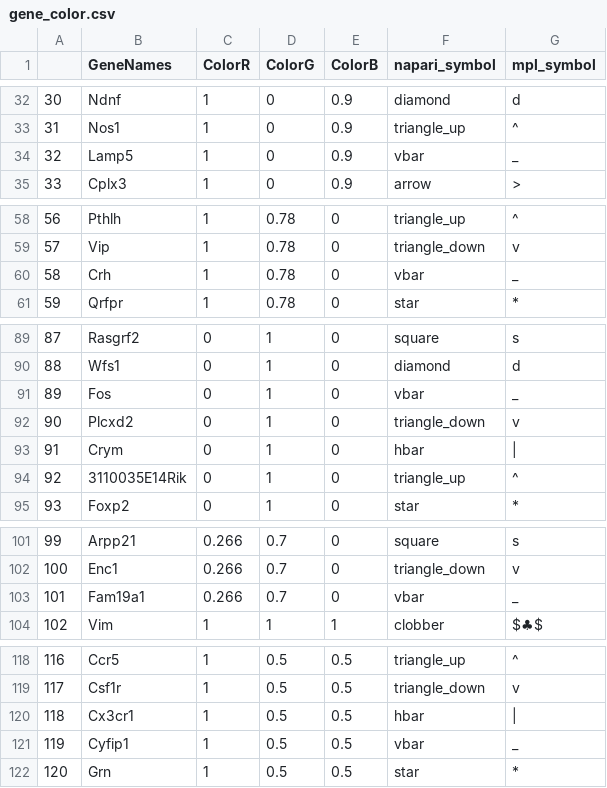
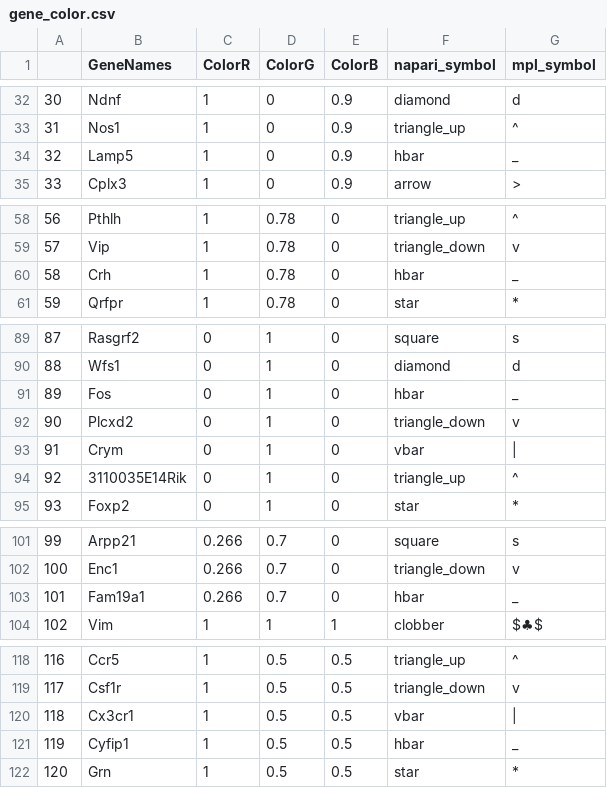
Before and after one commit to mwshinn/iss_python, a CSV file: coppafish/plot/results_viewer/gene_color.csv, drawn as a sheet; only a part is shown, gaps mark what is left out; the diff covers the shown part only.

```diff
--- a/coppafish/plot/results_viewer/gene_color.csv
+++ b/coppafish/plot/results_viewer/gene_color.csv
@@ -33,3 +33,3 @@
 31,Nos1,1,0,0.9,triangle_up,^
-32,Lamp5,1,0,0.9,vbar,_
+32,Lamp5,1,0,0.9,hbar,_
 33,Cplx3,1,0,0.9,arrow,>
@@ -59,3 +59,3 @@
 57,Vip,1,0.78,0,triangle_down,v
-58,Crh,1,0.78,0,vbar,_
+58,Crh,1,0.78,0,hbar,_
 59,Qrfpr,1,0.78,0,star,*
@@ -90,5 +90,5 @@
 88,Wfs1,0,1,0,diamond,d
-89,Fos,0,1,0,vbar,_
+89,Fos,0,1,0,hbar,_
 90,Plcxd2,0,1,0,triangle_down,v
-91,Crym,0,1,0,hbar,|
+91,Crym,0,1,0,vbar,|
 92,3110035E14Rik,0,1,0,triangle_up,^
@@ -102,3 +102,3 @@
 100,Enc1,0.266,0.7,0,triangle_down,v
-101,Fam19a1,0.266,0.7,0,vbar,_
+101,Fam19a1,0.266,0.7,0,hbar,_
 102,Vim,1,1,1,clobber,$♣$
@@ -119,4 +119,4 @@
 117,Csf1r,1,0.5,0.5,triangle_down,v
-118,Cx3cr1,1,0.5,0.5,hbar,|
-119,Cyfip1,1,0.5,0.5,vbar,_
+118,Cx3cr1,1,0.5,0.5,vbar,|
+119,Cyfip1,1,0.5,0.5,hbar,_
 120,Grn,1,0.5,0.5,star,*
```
Also changed, not shown: 10 edited cells elsewhere in this file.
